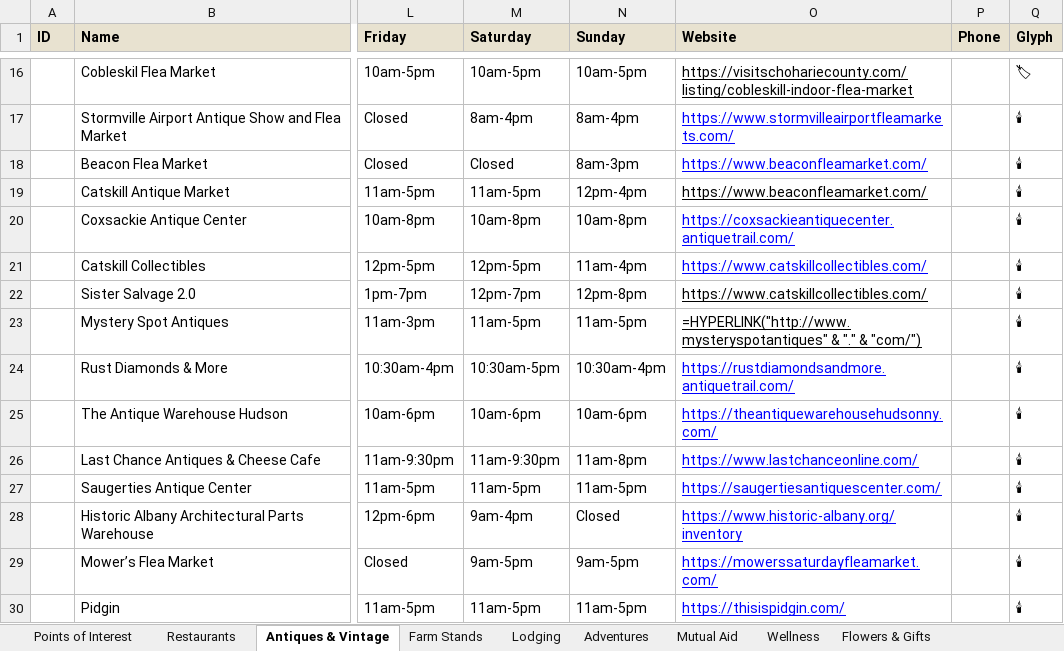
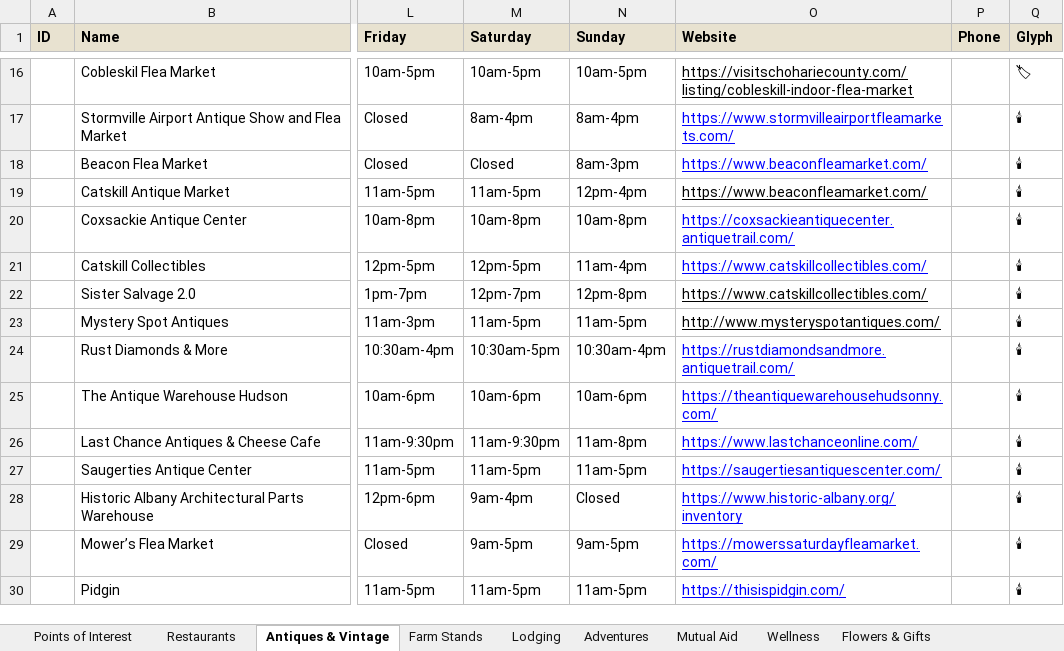
Before and after one commit to nyhilltowners/explore-the-hilltowns, an Excel workbook: data/points_of_interest.xlsx, sheet Antiques & Vintage, drawn as a sheet; only a part is shown, gaps mark what is left out; values as stored, in another font and other column widths than the file's, no borders; formulas without a stored value are shown as written; charts and pictures not drawn; the diff names each change by its address in the sheet, - before the commit and + after, or states it on an @@ line.

```diff
--- a/data/points_of_interest.xlsx (sheet Antiques & Vintage)
+++ b/data/points_of_interest.xlsx (sheet Antiques & Vintage)
-O23 (Website): =HYPERLINK("http://www.mysteryspotantiques" & "." & "com/")
+O23 (Website): http://www.mysteryspotantiques.com/
```
Also changed, not shown: sheet Points of Interest, sheet Farm Stands, sheet Restaurants, sheet Other Necessities, sheet Adventures, sheet Mutual Aid, 2 more sheets, charts or pictures.
